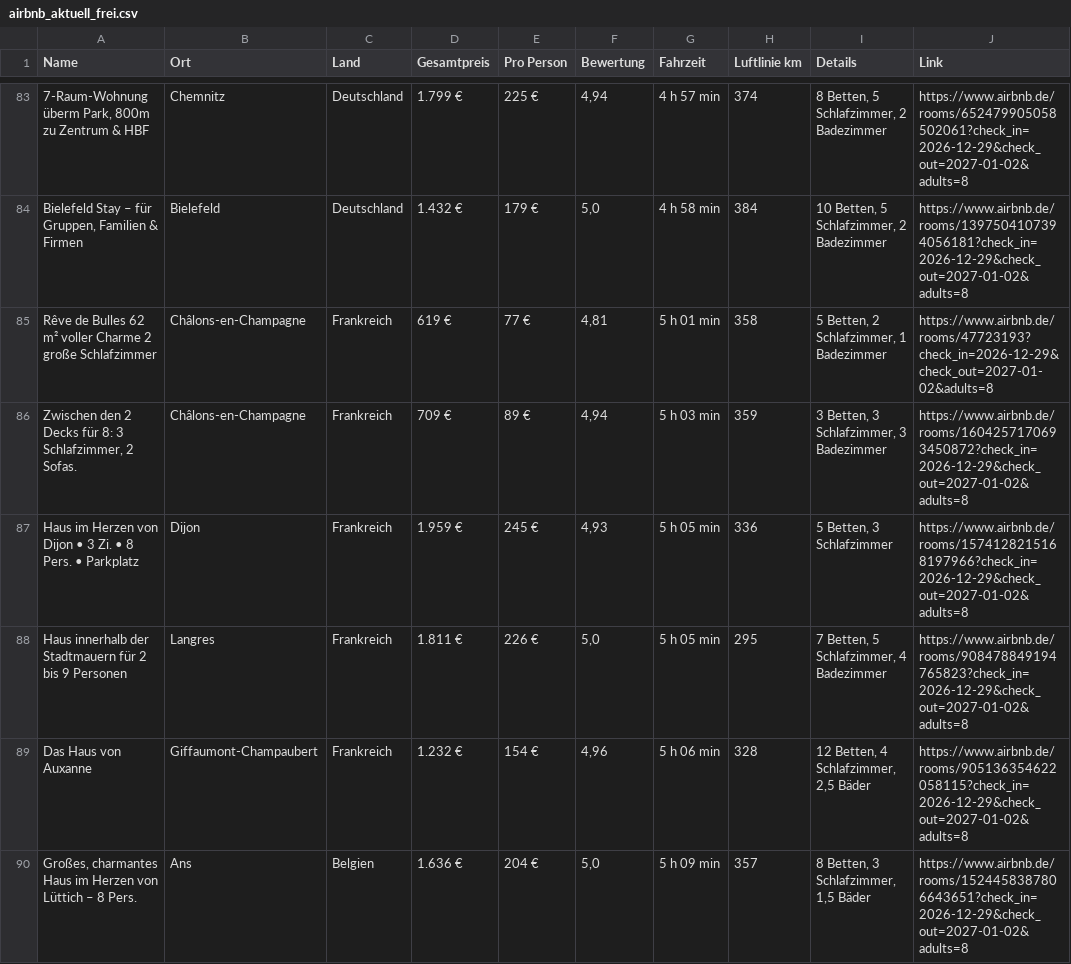
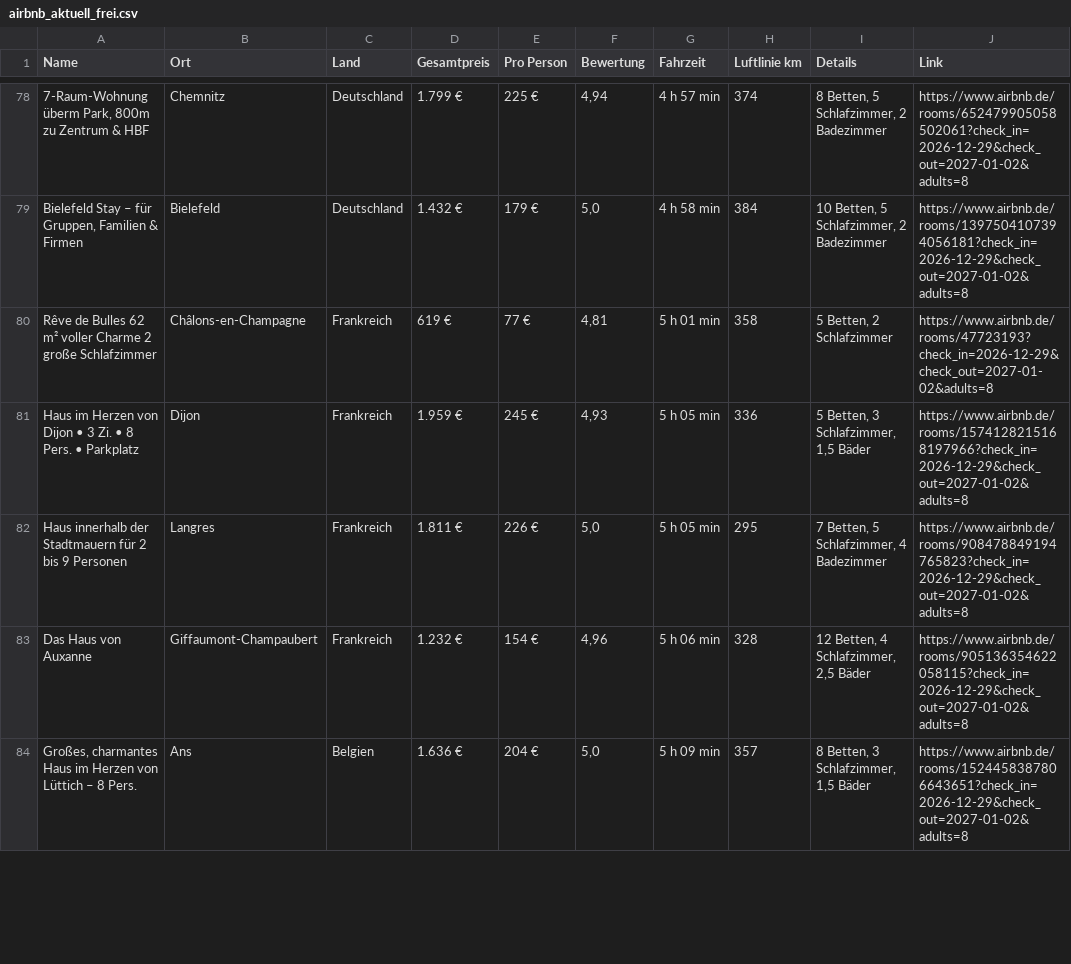
Before and after one commit to test-user317/silvester-airbnb, a CSV file: airbnb_aktuell_frei.csv, drawn as a sheet; only a part is shown, gaps mark what is left out; removed rows and columns are numbered as before the commit, all else as after; the diff covers the shown part only; the diff names each change by its address in the sheet, - before the commit and + after, or states it on an @@ line.

```diff
--- a/airbnb_aktuell_frei.csv
+++ b/airbnb_aktuell_frei.csv
-I80 (Details): 5 Betten, 2 Schlafzimmer, 1 Badezimmer
+I80 (Details): 5 Betten, 2 Schlafzimmer
-row 86: Zwischen den 2 Decks für 8: 3 Schlafzimmer, 2 Sofas. | Châlons-en-Champagne | Frankreich | 709 € | 89 € | 4,94 | 5 h 03 min | 359 | 3 Betten, 3 Schlafzimmer, 3 Badezimmer | https://www.airbnb.de/rooms/1604257170693450872?check_in=2026-12-29&check_out=2027-01-02&adults=8
-I81 (Details): 5 Betten, 3 Schlafzimmer
+I81 (Details): 5 Betten, 3 Schlafzimmer, 1,5 Bäder
```
Also changed, not shown: 4 added rows, 12 removed rows, 1 moved row and 17 edited cells elsewhere in this file, 2 other files.
